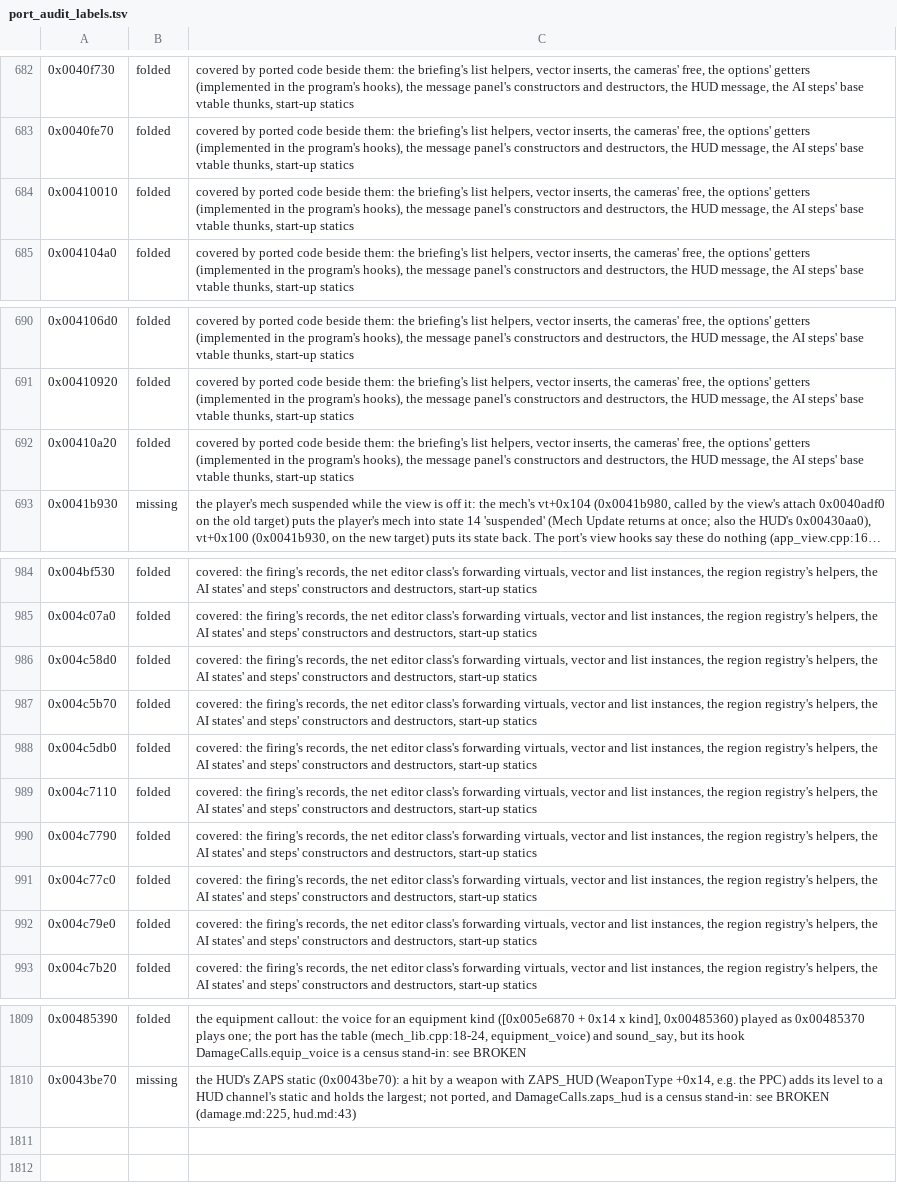
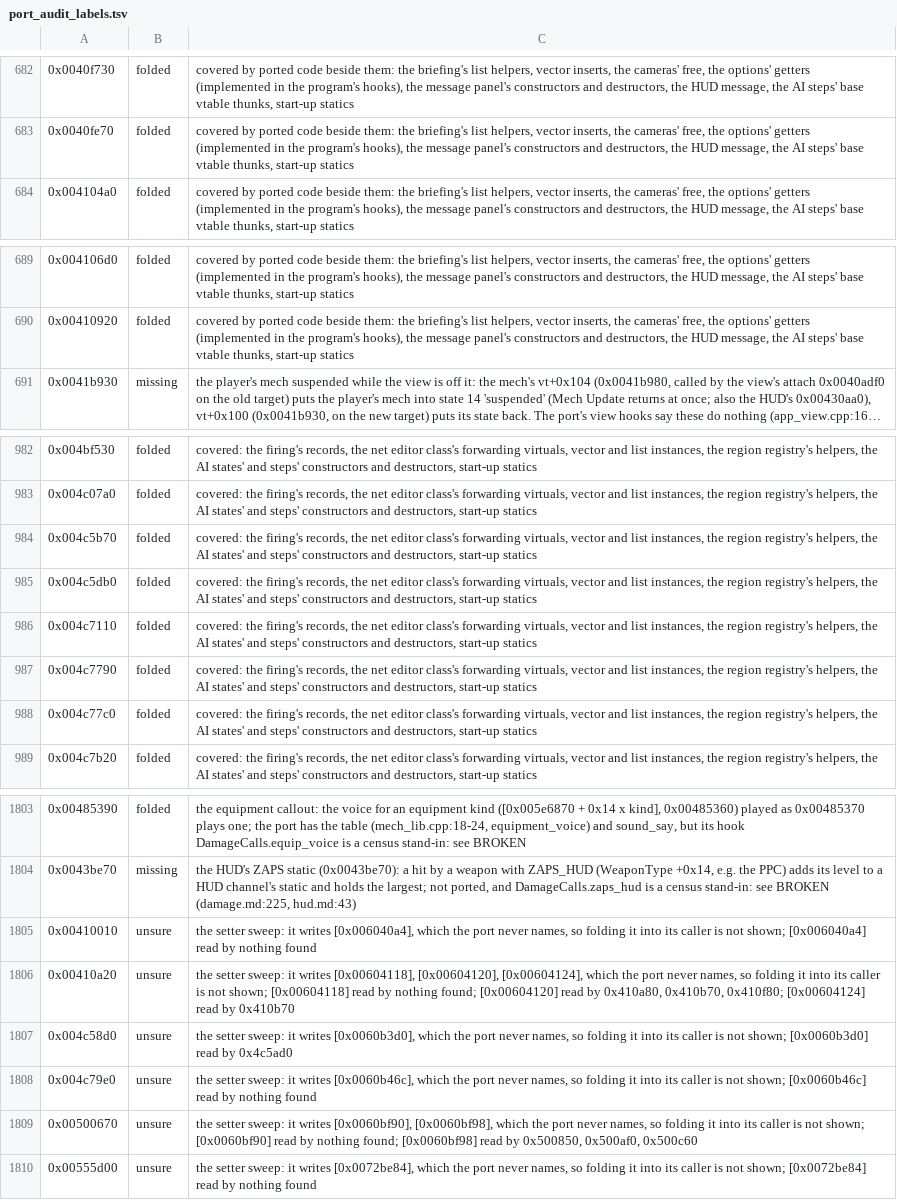
Before and after one commit to telltaleatheist/mw3-re, a TSV file: tools/analysis/port_audit_labels.tsv, drawn as a sheet; only a part is shown, gaps mark what is left out; long unchanged cells end in …; removed rows and columns are numbered as before the commit, all else as after; the diff covers the shown part only; the diff names each change by its address in the sheet, - before the commit and + after, or states it on an @@ line.

```diff
--- a/tools/analysis/port_audit_labels.tsv
+++ b/tools/analysis/port_audit_labels.tsv
-row 684: 0x00410010 | folded | covered by ported code beside them: the briefing's list helpers, vector inserts, the cameras' free, the options' getters (implemented in the program's hooks), the message panel's constructors and destructors, the HUD message, the AI steps' base vtable thunks, start-up statics
-row 692: 0x00410a20 | folded | covered by ported code beside them: the briefing's list helpers, vector inserts, the cameras' free, the options' getters (implemented in the program's hooks), the message panel's constructors and destructors, the HUD message, the AI steps' base vtable thunks, start-up statics
-row 986: 0x004c58d0 | folded | covered: the firing's records, the net editor class's forwarding virtuals, vector and list instances, the region registry's helpers, the AI states' and steps' constructors and destructors, start-up statics
-row 992: 0x004c79e0 | folded | covered: the firing's records, the net editor class's forwarding virtuals, vector and list instances, the region registry's helpers, the AI states' and steps' constructors and destructors, start-up statics
+row 1805: 0x00410010 | unsure | the setter sweep: it writes [0x006040a4], which the port never names, so folding it into its caller is not shown; [0x006040a4] read by nothing found
+row 1806: 0x00410a20 | unsure | the setter sweep: it writes [0x00604118], [0x00604120], [0x00604124], which the port never names, so folding it into its caller is not shown; [0x00604118] read by nothing found; [0x00604120] read by 0x410a80, 0x410b70, 0x410f80; [0x00604124] read by 0x410b70
+row 1807: 0x004c58d0 | unsure | the setter sweep: it writes [0x0060b3d0], which the port never names, so folding it into its caller is not shown; [0x0060b3d0] read by 0x4c5ad0
+row 1808: 0x004c79e0 | unsure | the setter sweep: it writes [0x0060b46c], which the port never names, so folding it into its caller is not shown; [0x0060b46c] read by nothing found
+row 1809: 0x00500670 | unsure | the setter sweep: it writes [0x0060bf90], [0x0060bf98], which the port never names, so folding it into its caller is not shown; [0x0060bf90] read by nothing found; [0x0060bf98] read by 0x500850, 0x500af0, 0x500c60
+row 1810: 0x00555d00 | unsure | the setter sweep: it writes [0x0072be84], which the port never names, so folding it into its caller is not shown; [0x0072be84] read by nothing found
```
Also changed, not shown: 2 removed rows elsewhere in this file, tools/analysis/port_audit_labels_pm.tsv, 3 other files.
